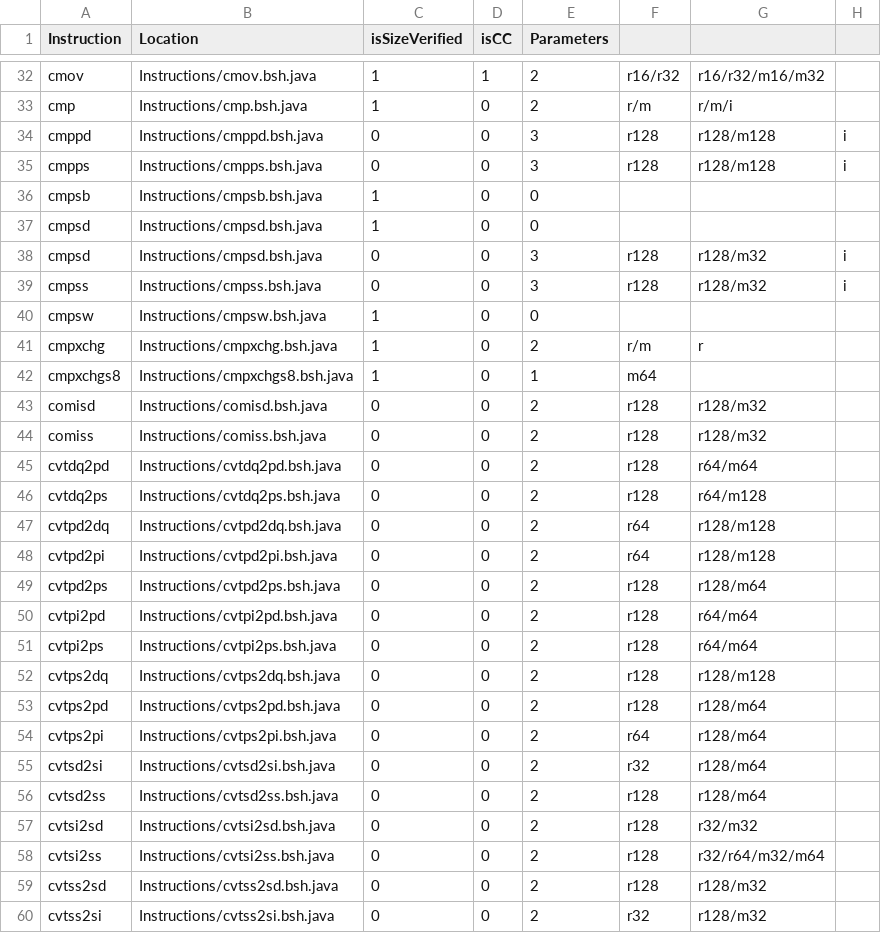
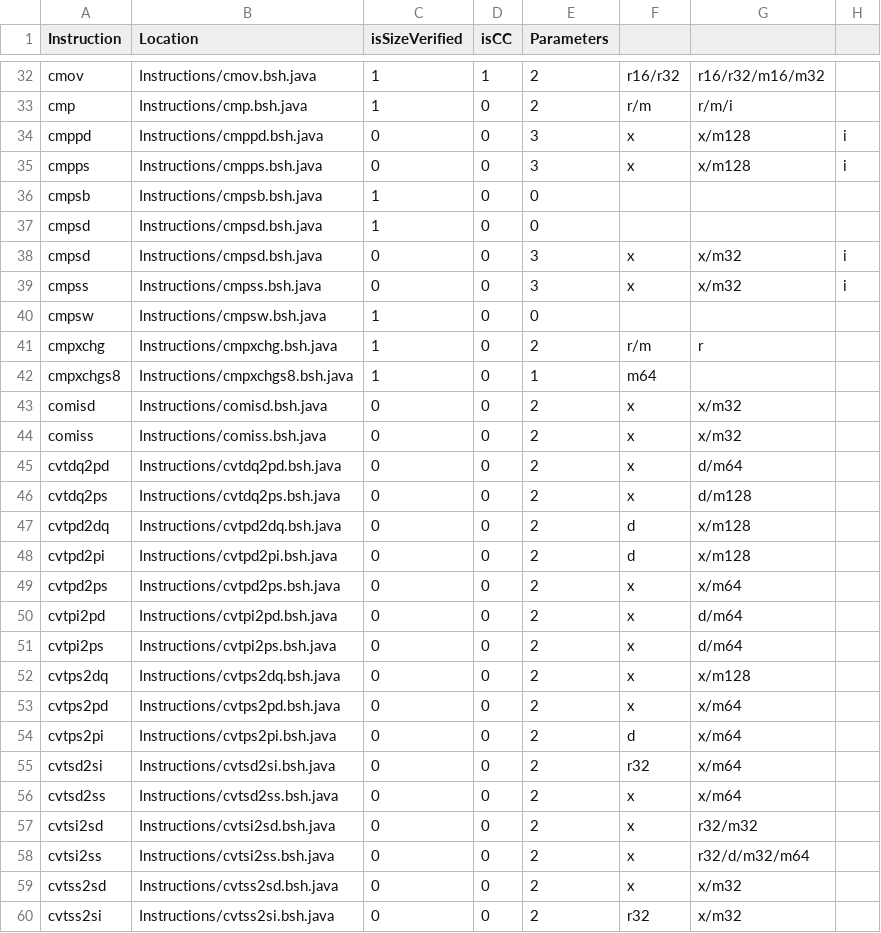
Before and after one commit to thejenigrace/thsst-calvis, a CSV file: Instructions/instruction_list.csv, drawn as a sheet; only a part is shown, gaps mark what is left out; the diff covers the shown part only.

```diff
--- a/Instructions/instruction_list.csv
+++ b/Instructions/instruction_list.csv
@@ -33,8 +33,8 @@ cmov,Instructions/cmov.bsh.java,1,1,2,r16/r32,r16/r32/m16/m32,
 cmp,Instructions/cmp.bsh.java,1,0,2,r/m,r/m/i,
-cmppd,Instructions/cmppd.bsh.java,0,0,3,r128,r128/m128,i
-cmpps,Instructions/cmpps.bsh.java,0,0,3,r128,r128/m128,i
+cmppd,Instructions/cmppd.bsh.java,0,0,3,x,x/m128,i
+cmpps,Instructions/cmpps.bsh.java,0,0,3,x,x/m128,i
 cmpsb,Instructions/cmpsb.bsh.java,1,0,0,,,
 cmpsd,Instructions/cmpsd.bsh.java,1,0,0,,,
-cmpsd,Instructions/cmpsd.bsh.java,0,0,3,r128,r128/m32,i
-cmpss,Instructions/cmpss.bsh.java,0,0,3,r128,r128/m32,i
+cmpsd,Instructions/cmpsd.bsh.java,0,0,3,x,x/m32,i
+cmpss,Instructions/cmpss.bsh.java,0,0,3,x,x/m32,i
 cmpsw,Instructions/cmpsw.bsh.java,1,0,0,,,
@@ -42,19 +42,19 @@ cmpxchg,Instructions/cmpxchg.bsh.java,1,0,2,r/m,r,
 cmpxchgs8,Instructions/cmpxchgs8.bsh.java,1,0,1,m64,,
-comisd,Instructions/comisd.bsh.java,0,0,2,r128,r128/m32,
-comiss,Instructions/comiss.bsh.java,0,0,2,r128,r128/m32,
-cvtdq2pd,Instructions/cvtdq2pd.bsh.java,0,0,2,r128,r64/m64,
-cvtdq2ps,Instructions/cvtdq2ps.bsh.java,0,0,2,r128,r64/m128,
-cvtpd2dq,Instructions/cvtpd2dq.bsh.java,0,0,2,r64,r128/m128,
-cvtpd2pi,Instructions/cvtpd2pi.bsh.java,0,0,2,r64,r128/m128,
-cvtpd2ps,Instructions/cvtpd2ps.bsh.java,0,0,2,r128,r128/m64,
-cvtpi2pd,Instructions/cvtpi2pd.bsh.java,0,0,2,r128,r64/m64,
-cvtpi2ps,Instructions/cvtpi2ps.bsh.java,0,0,2,r128,r64/m64,
-cvtps2dq,Instructions/cvtps2dq.bsh.java,0,0,2,r128,r128/m128,
-cvtps2pd,Instructions/cvtps2pd.bsh.java,0,0,2,r128,r128/m64,
-cvtps2pi,Instructions/cvtps2pi.bsh.java,0,0,2,r64,r128/m64,
-cvtsd2si,Instructions/cvtsd2si.bsh.java,0,0,2,r32,r128/m64,
-cvtsd2ss,Instructions/cvtsd2ss.bsh.java,0,0,2,r128,r128/m64,
-cvtsi2sd,Instructions/cvtsi2sd.bsh.java,0,0,2,r128,r32/m32,
-cvtsi2ss,Instructions/cvtsi2ss.bsh.java,0,0,2,r128,r32/r64/m32/m64,
-cvtss2sd,Instructions/cvtss2sd.bsh.java,0,0,2,r128,r128/m32,
-cvtss2si,Instructions/cvtss2si.bsh.java,0,0,2,r32,r128/m32,
+comisd,Instructions/comisd.bsh.java,0,0,2,x,x/m32,
+comiss,Instructions/comiss.bsh.java,0,0,2,x,x/m32,
+cvtdq2pd,Instructions/cvtdq2pd.bsh.java,0,0,2,x,d/m64,
+cvtdq2ps,Instructions/cvtdq2ps.bsh.java,0,0,2,x,d/m128,
+cvtpd2dq,Instructions/cvtpd2dq.bsh.java,0,0,2,d,x/m128,
+cvtpd2pi,Instructions/cvtpd2pi.bsh.java,0,0,2,d,x/m128,
+cvtpd2ps,Instructions/cvtpd2ps.bsh.java,0,0,2,x,x/m64,
+cvtpi2pd,Instructions/cvtpi2pd.bsh.java,0,0,2,x,d/m64,
+cvtpi2ps,Instructions/cvtpi2ps.bsh.java,0,0,2,x,d/m64,
+cvtps2dq,Instructions/cvtps2dq.bsh.java,0,0,2,x,x/m128,
+cvtps2pd,Instructions/cvtps2pd.bsh.java,0,0,2,x,x/m64,
+cvtps2pi,Instructions/cvtps2pi.bsh.java,0,0,2,d,x/m64,
+cvtsd2si,Instructions/cvtsd2si.bsh.java,0,0,2,r32,x/m64,
+cvtsd2ss,Instructions/cvtsd2ss.bsh.java,0,0,2,x,x/m64,
+cvtsi2sd,Instructions/cvtsi2sd.bsh.java,0,0,2,x,r32/m32,
+cvtsi2ss,Instructions/cvtsi2ss.bsh.java,0,0,2,x,r32/d/m32/m64,
+cvtss2sd,Instructions/cvtss2sd.bsh.java,0,0,2,x,x/m32,
+cvtss2si,Instructions/cvtss2si.bsh.java,0,0,2,r32,x/m32,
```
Also changed, not shown: 3 added rows and 129 edited cells elsewhere in this file, 8 other files.
